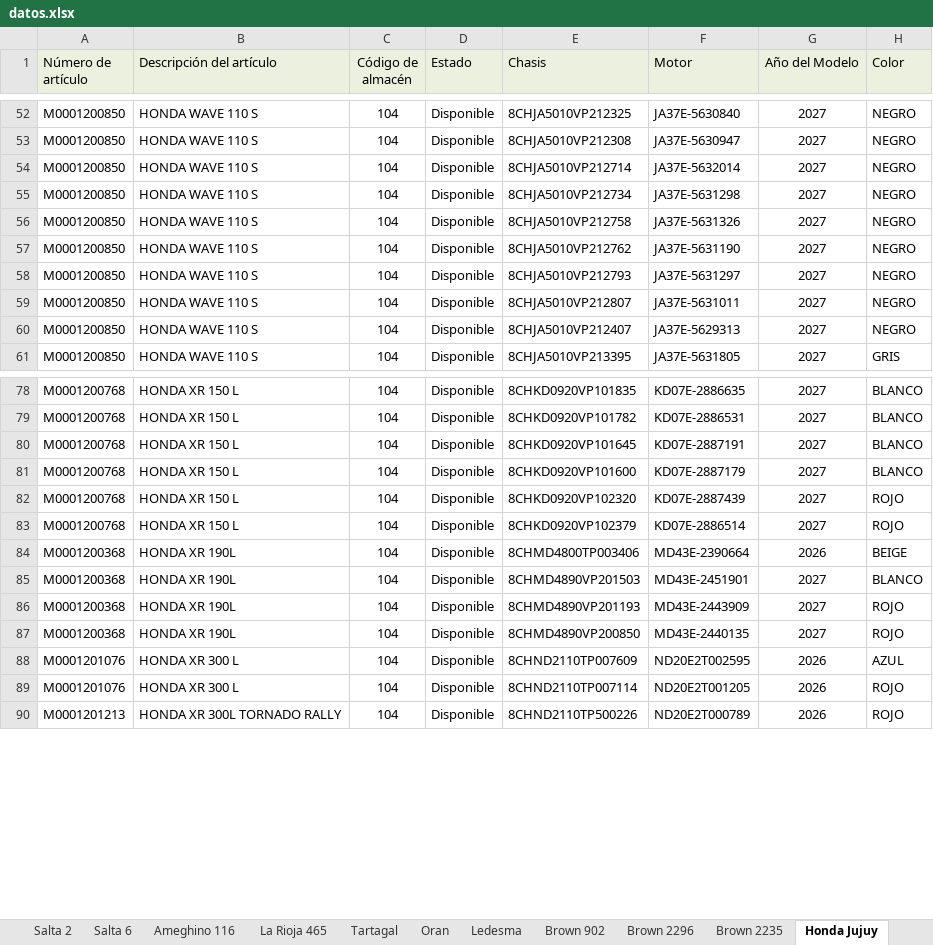
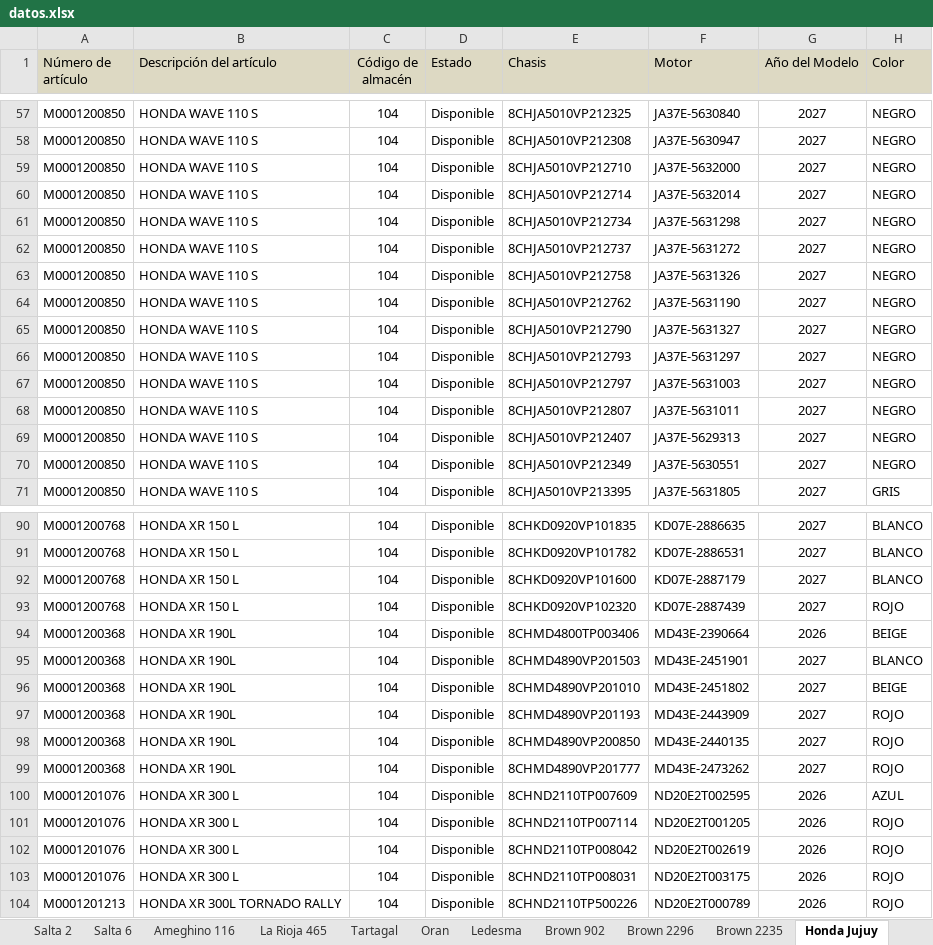
Before and after one commit to yuhmaksuc095-beep/logistica-jujuy, an Excel workbook: datos.xlsx, sheet Honda Jujuy, drawn as a sheet; only a part is shown, gaps mark what is left out; values as stored, in another font and other column widths than the file's, no borders; removed rows and columns are numbered as before the commit, all else as after; the diff covers the shown part only; the diff names each change by its address in the sheet, - before the commit and + after, or states it on an @@ line.

```diff
--- a/datos.xlsx (sheet Honda Jujuy)
+++ b/datos.xlsx (sheet Honda Jujuy)
-A1:H1 fill: #EBF1DE
+A1:H1 fill: #DDD9C3
+row 59: M0001200850 | HONDA WAVE 110 S | 104 | Disponible | 8CHJA5010VP212710 | JA37E-5632000 | 2027 | NEGRO
+row 62: M0001200850 | HONDA WAVE 110 S | 104 | Disponible | 8CHJA5010VP212737 | JA37E-5631272 | 2027 | NEGRO
+row 65: M0001200850 | HONDA WAVE 110 S | 104 | Disponible | 8CHJA5010VP212790 | JA37E-5631327 | 2027 | NEGRO
+row 67: M0001200850 | HONDA WAVE 110 S | 104 | Disponible | 8CHJA5010VP212797 | JA37E-5631003 | 2027 | NEGRO
+row 70: M0001200850 | HONDA WAVE 110 S | 104 | Disponible | 8CHJA5010VP212349 | JA37E-5630551 | 2027 | NEGRO
-row 80: M0001200768 | HONDA XR 150 L | 104 | Disponible | 8CHKD0920VP101645 | KD07E-2887191 | 2027 | BLANCO
-row 83: M0001200768 | HONDA XR 150 L | 104 | Disponible | 8CHKD0920VP102379 | KD07E-2886514 | 2027 | ROJO
+row 96: M0001200368 | HONDA XR 190L | 104 | Disponible | 8CHMD4890VP201010 | MD43E-2451802 | 2027 | BEIGE
+row 99: M0001200368 | HONDA XR 190L | 104 | Disponible | 8CHMD4890VP201777 | MD43E-2473262 | 2027 | ROJO
+row 102: M0001201076 | HONDA XR 300 L | 104 | Disponible | 8CHND2110TP008042 | ND20E2T002619 | 2026 | ROJO
+row 103: M0001201076 | HONDA XR 300 L | 104 | Disponible | 8CHND2110TP008031 | ND20E2T003175 | 2026 | ROJO
```
Also changed, not shown: 7 added rows and 3 edited cells elsewhere in this sheet, sheet Cochuchal, sheet Brown 2235, sheet Salta 3, sheet Oran, sheet Brown 2296, sheet Salta 2, 7 more sheets.
